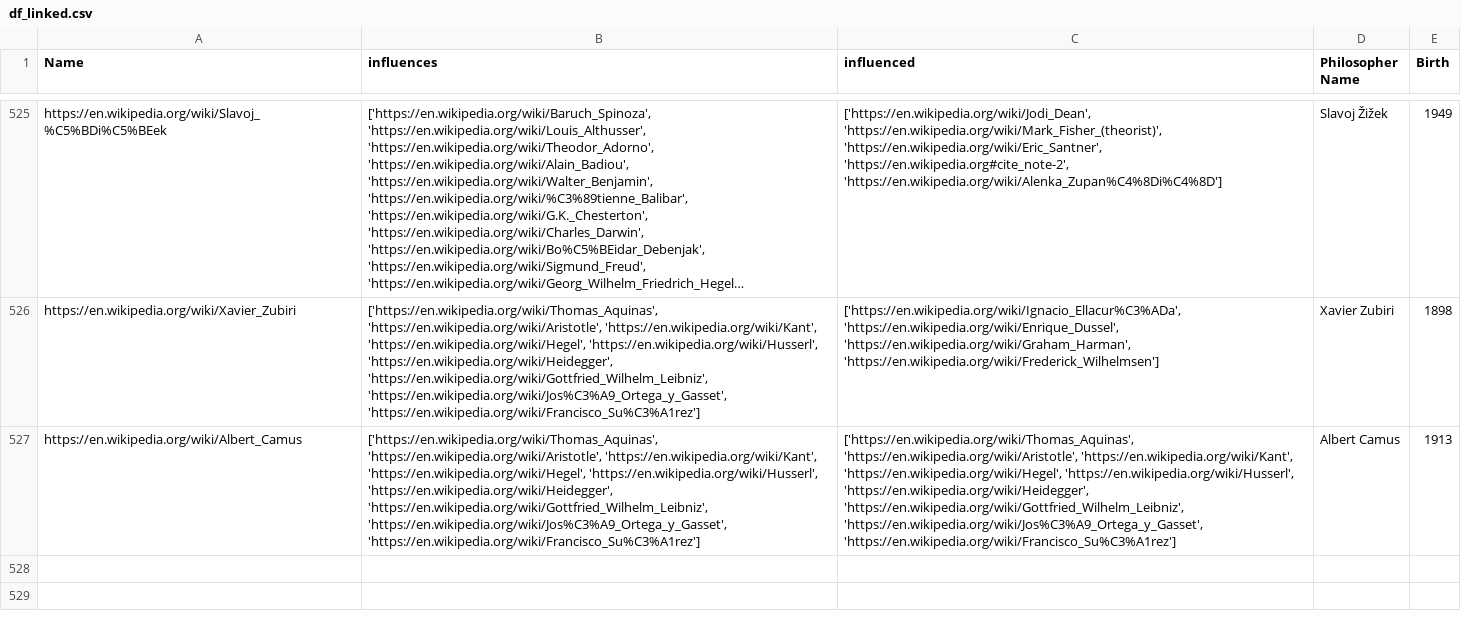
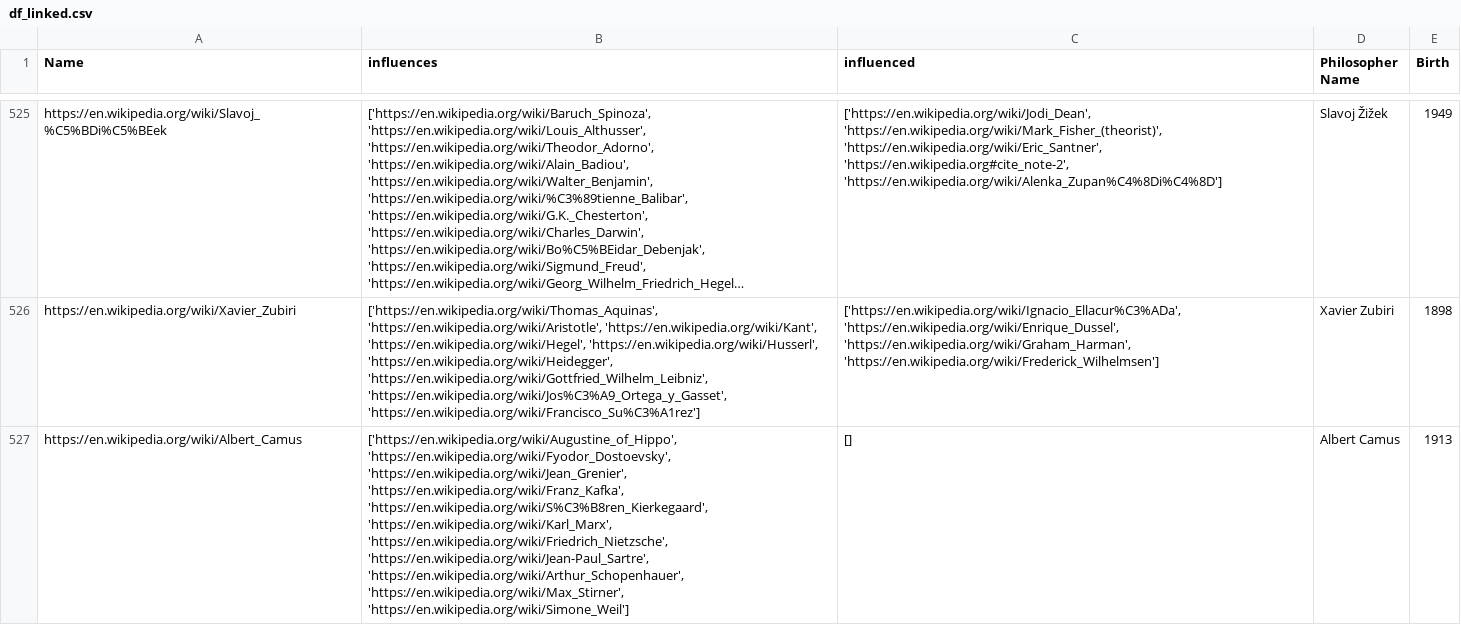
Before and after one commit to MathieuCayssol/Philosophy_idea, a CSV file: df_linked.csv, drawn as a sheet; only a part is shown, gaps mark what is left out; long unchanged cells end in …; the diff names each change by its address in the sheet, - before the commit and + after, or states it on an @@ line.

Commit message:
test deploy camus

```diff
--- a/df_linked.csv
+++ b/df_linked.csv
-B527 (influences): ['https://en.wikipedia.org/wiki/Thomas_Aquinas', 'https://en.wikipedia.org/wiki/Aristotle', 'https://en.wikipedia.org/wiki/Kant', 'https://en.wikipedia.org/wiki/Hegel', 'https://en.wikipedia.org/wiki/Husserl', 'https://en.wikipedia.org/wiki/Heidegger', 'https://en.wikipedia.org/wiki/Gottfried_Wilhelm_Leibniz', 'https://en.wikipedia.org/wiki/Jos%C3%A9_Ortega_y_Gasset', 'https://en.wikipedia.org/wiki/Francisco_Su%C3%A1rez']
+B527 (influences): ['https://en.wikipedia.org/wiki/Augustine_of_Hippo', 'https://en.wikipedia.org/wiki/Fyodor_Dostoevsky', 'https://en.wikipedia.org/wiki/Jean_Grenier', 'https://en.wikipedia.org/wiki/Franz_Kafka', 'https://en.wikipedia.org/wiki/S%C3%B8ren_Kierkegaard', 'https://en.wikipedia.org/wiki/Karl_Marx', 'https://en.wikipedia.org/wiki/Friedrich_Nietzsche', 'https://en.wikipedia.org/wiki/Jean-Paul_Sartre', 'https://en.wikipedia.org/wiki/Arthur_Schopenhauer', 'https://en.wikipedia.org/wiki/Max_Stirner', 'https://en.wikipedia.org/wiki/Simone_Weil']
-C527 (influenced): ['https://en.wikipedia.org/wiki/Thomas_Aquinas', 'https://en.wikipedia.org/wiki/Aristotle', 'https://en.wikipedia.org/wiki/Kant', 'https://en.wikipedia.org/wiki/Hegel', 'https://en.wikipedia.org/wiki/Husserl', 'https://en.wikipedia.org/wiki/Heidegger', 'https://en.wikipedia.org/wiki/Gottfried_Wilhelm_Leibniz', 'https://en.wikipedia.org/wiki/Jos%C3%A9_Ortega_y_Gasset', 'https://en.wikipedia.org/wiki/Francisco_Su%C3%A1rez']
+C527 (influenced): []
```
